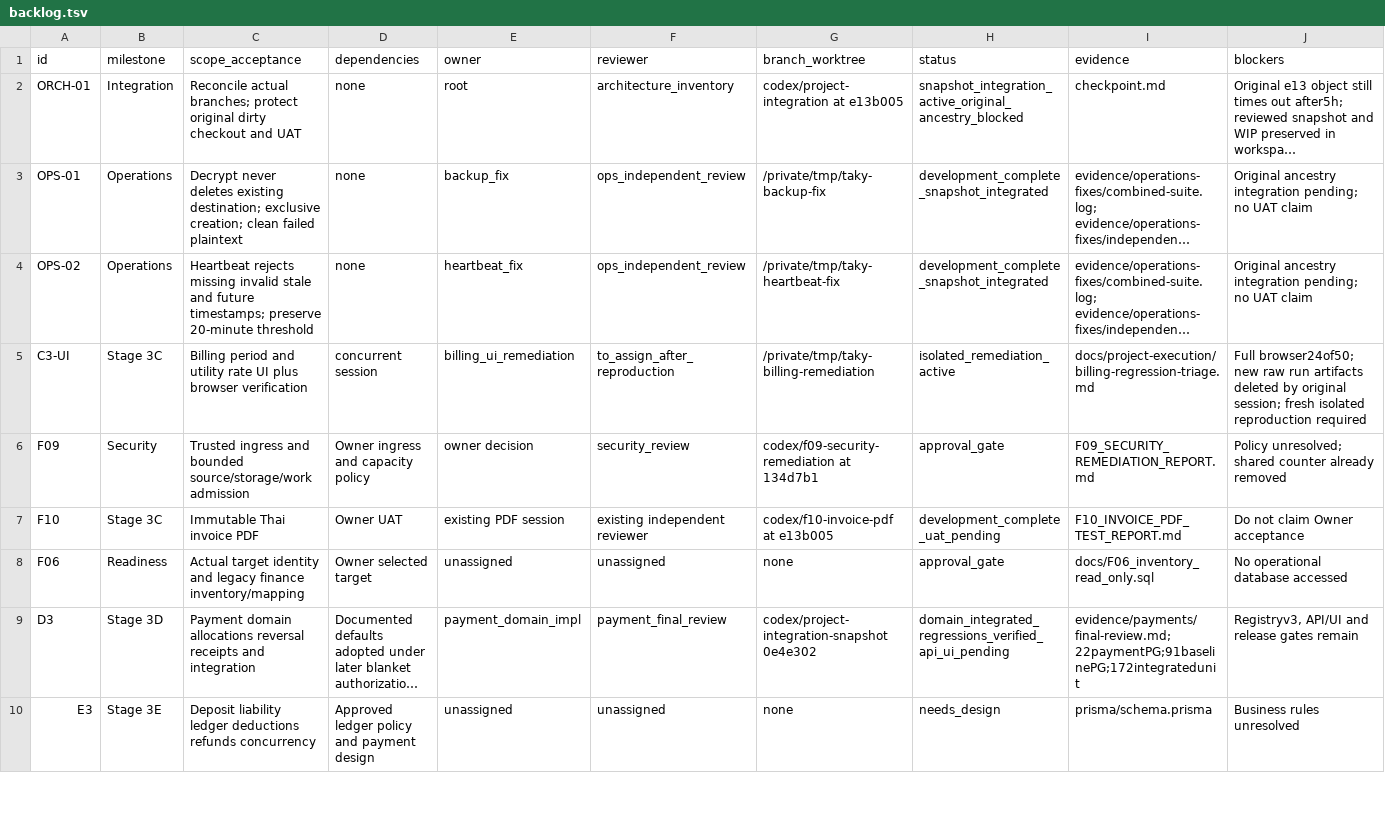
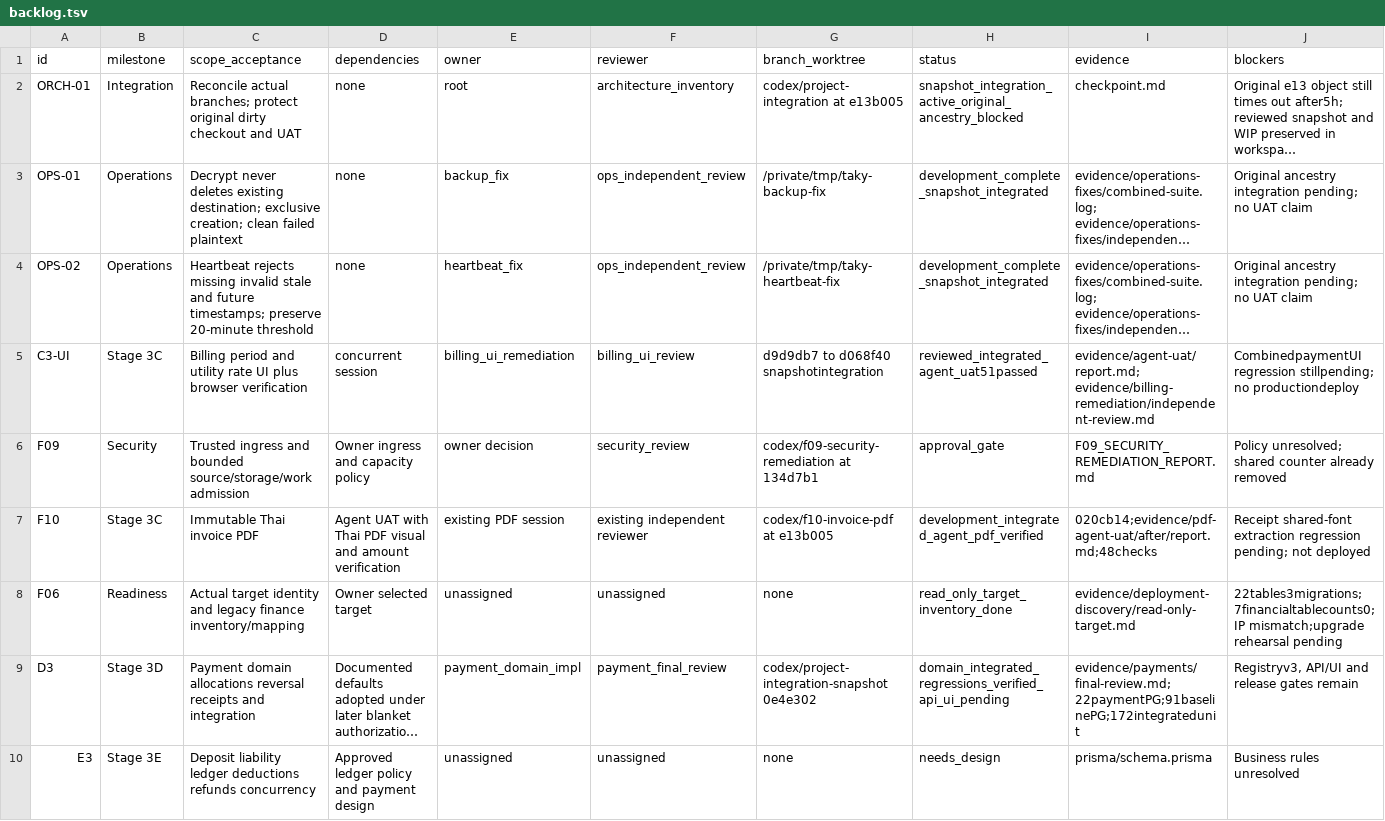
Before and after one commit to ramajittilearn-ctrl/ERP-TakyApartment, a TSV file: docs/project-execution/backlog.tsv, drawn as a sheet; only a part is shown; long unchanged cells end in …; the diff covers the shown part only; the diff names each change by its address in the sheet, - before the commit and + after, or states it on an @@ line.

```diff
--- a/docs/project-execution/backlog.tsv
+++ b/docs/project-execution/backlog.tsv
-F5 (reviewer): to_assign_after_reproduction
+F5 (reviewer): billing_ui_review
-G5 (branch_worktree): /private/tmp/taky-billing-remediation
+G5 (branch_worktree): d9d9db7 to d068f40 snapshotintegration
-H5 (status): isolated_remediation_active
+H5 (status): reviewed_integrated_agent_uat51passed
-I5 (evidence): docs/project-execution/billing-regression-triage.md
+I5 (evidence): evidence/agent-uat/report.md; evidence/billing-remediation/independent-review.md
-J5 (blockers): Full browser24of50; new raw run artifacts deleted by original session; fresh isolated reproduction required
+J5 (blockers): CombinedpaymentUI regression stillpending; no productiondeploy
-D7 (dependencies): Owner UAT
+D7 (dependencies): Agent UAT with Thai PDF visual and amount verification
-H7 (status): development_complete_uat_pending
+H7 (status): development_integrated_agent_pdf_verified
-I7 (evidence): F10_INVOICE_PDF_TEST_REPORT.md
+I7 (evidence): 020cb14;evidence/pdf-agent-uat/after/report.md;48checks
-J7 (blockers): Do not claim Owner acceptance
+J7 (blockers): Receipt shared-font extraction regression pending; not deployed
-H8 (status): approval_gate
+H8 (status): read_only_target_inventory_done
-I8 (evidence): docs/F06_inventory_read_only.sql
+I8 (evidence): evidence/deployment-discovery/read-only-target.md
-J8 (blockers): No operational database accessed
+J8 (blockers): 22tables3migrations;7financialtablecounts0;IP mismatch;upgrade rehearsal pending
```
Also changed, not shown: 3 added rows and 8 edited cells elsewhere in this file, docs/project-execution/decisions.tsv, 31 other files.
